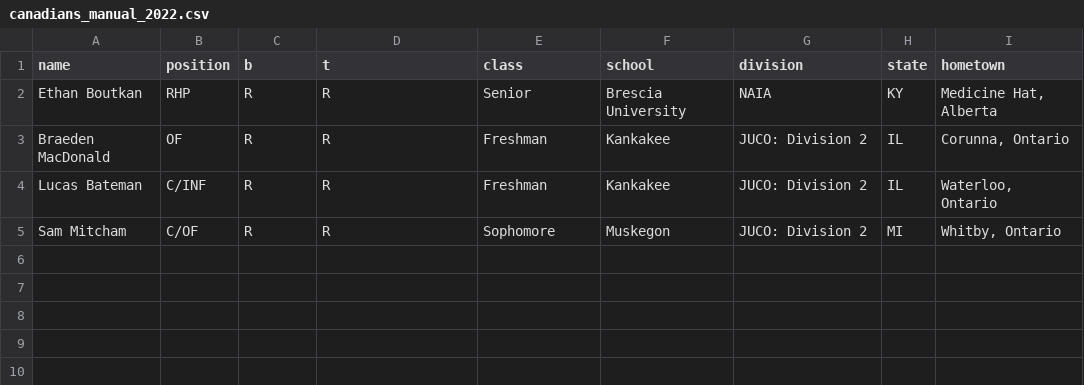
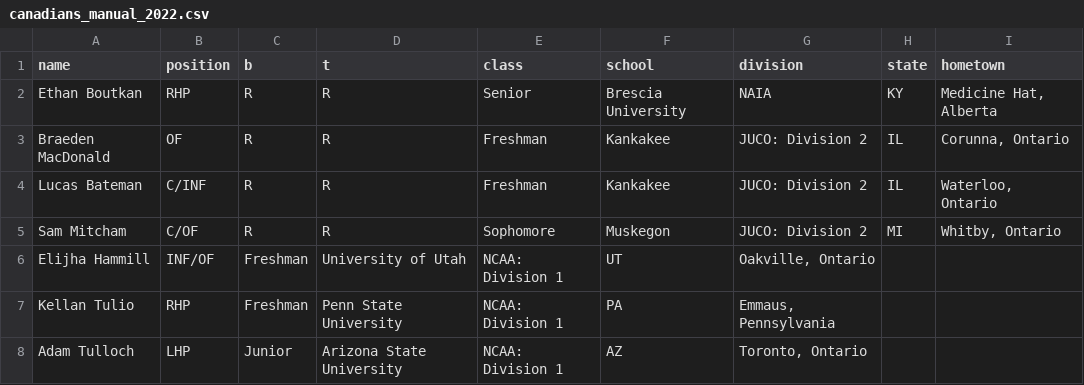
Before and after one commit to peteb206/canadians_in_college_baseball, a CSV file: canadians_manual_2022.csv, drawn as a sheet; the diff names each change by its address in the sheet, - before the commit and + after, or states it on an @@ line.

```diff
--- a/canadians_manual_2022.csv
+++ b/canadians_manual_2022.csv
+row 6: Elijha Hammill | INF/OF | Freshman | University of Utah | NCAA: Division 1 | UT | Oakville, Ontario
+row 7: Kellan Tulio | RHP | Freshman | Penn State University | NCAA: Division 1 | PA | Emmaus, Pennsylvania
+row 8: Adam Tulloch | LHP | Junior | Arizona State University | NCAA: Division 1 | AZ | Toronto, Ontario
```
Also changed, not shown: canadians_2022.csv, 1 other file.
